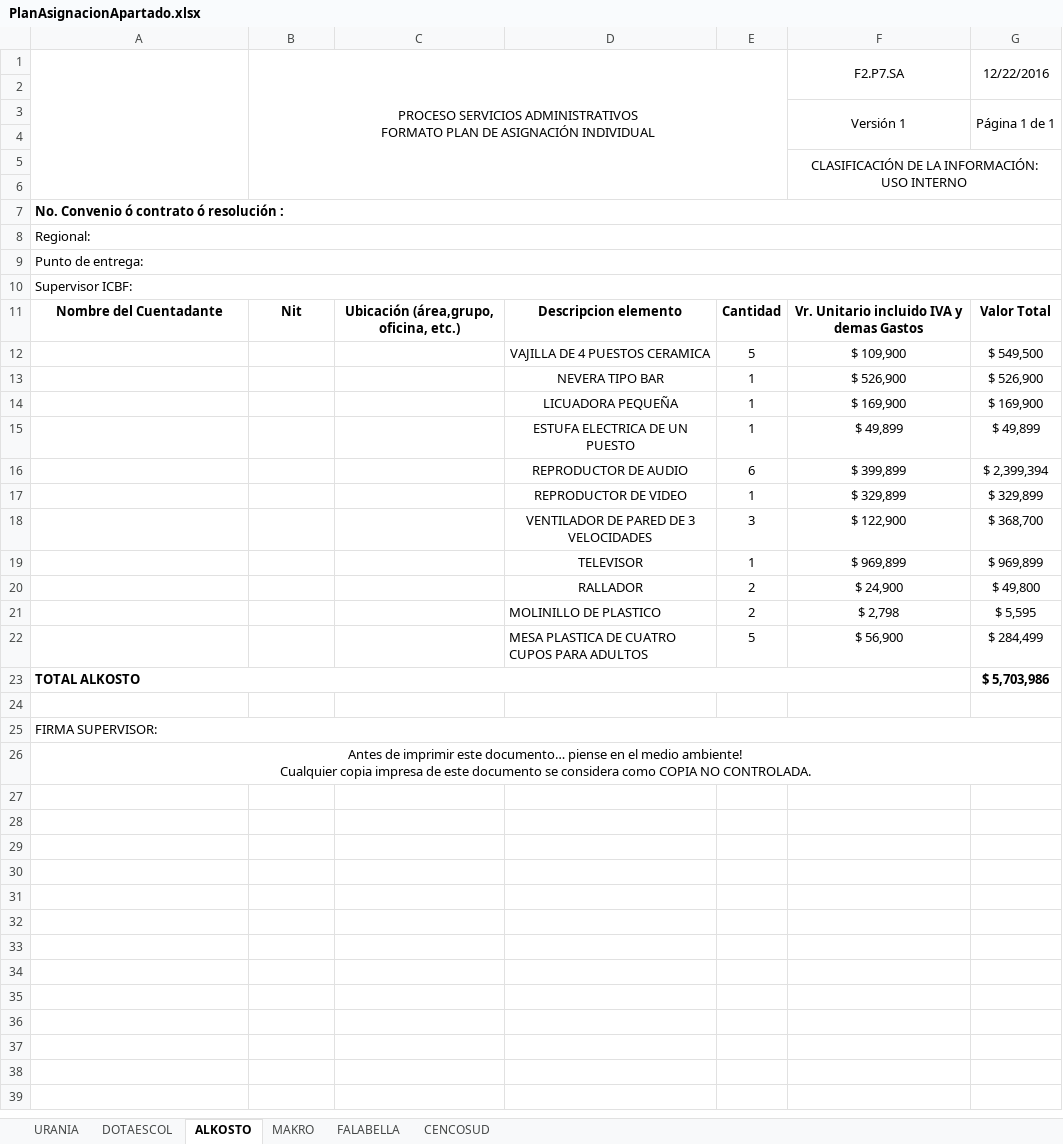
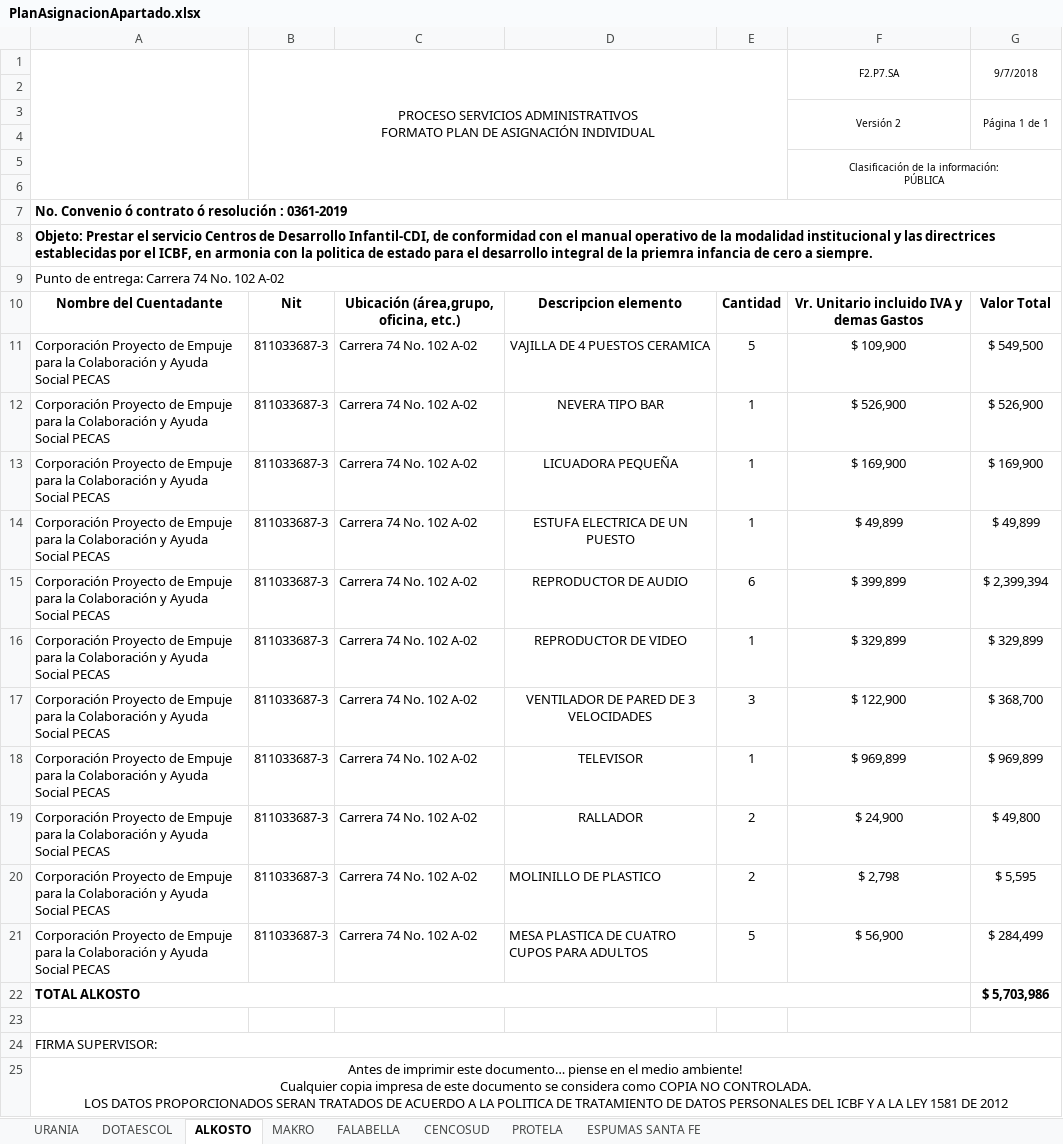
Before and after one commit to paulaO/Dotaciones2019, an Excel workbook: 5.GestionDotaciones/DAPRE/CDI-Apartadó/IngresoInventario/PlanAsignacionApartado.xlsx, sheet ALKOSTO, drawn as a sheet; values as stored, in another font and other column widths than the file's, no borders; charts and pictures not drawn; removed rows and columns are numbered as before the commit, all else as after; ↵ is a line break in a cell; the diff names each change by its address in the sheet, - before the commit and + after, or states it on an @@ line.

```diff
--- a/5.GestionDotaciones/DAPRE/CDI-Apartadó/IngresoInventario/PlanAsignacionApartado.xlsx (sheet ALKOSTO)
+++ b/5.GestionDotaciones/DAPRE/CDI-Apartadó/IngresoInventario/PlanAsignacionApartado.xlsx (sheet ALKOSTO)
+sheet tab: PROTELA
+sheet tab: ESPUMAS SANTA FE
@@ F1:G1 text size: smaller @@
-G1: 12/22/2016
+G1: 9/7/2018
-F3: Versión 1
+F3: Versión 2
@@ F3:G3 text size: smaller @@
-F5: CLASIFICACIÓN DE LA INFORMACIÓN: ↵ USO INTERNO
+F5: Clasificación de la información: ↵ PÚBLICA
@@ F5 text size: smaller @@
-A7: No. Convenio ó contrato ó resolución :
+A7: No. Convenio ó contrato ó resolución : 0361-2019
-A8: Regional:
+A8: Objeto: Prestar el servicio Centros de Desarrollo Infantil-CDI, de conformidad con el manual operativo de la modalidad institucional y las directrices establecidas por el ICBF, en armonia con la politica de estado para el desarrollo integral de la priemra infancia de cero a siempre.
-A8 bold: off
+A8 bold: on
-A9: Punto de entrega:
+A9: Punto de entrega: Carrera 74 No. 102 A-02
-row 10: Supervisor ICBF:
-A11:A21: (empty)
+A11:A21: Corporación Proyecto de Empuje para la Colaboración y Ayuda Social PECAS
-B11:B21: (empty)
+B11:B21: 811033687-3
-C11:C21: (empty)
+C11:C21: Carrera 74 No. 102 A-02
-A25: …NO CONTROLADA.
+A25: …NO CONTROLADA. ↵ LOS DATOS PROPORCIONADOS SERAN TRATADOS DE ACUERDO A LA POLITICA DE TRATAMIENTO DE DATOS PERSONALES DEL ICBF Y A LA LEY 1581 DE 2012
```
Also changed, not shown: sheet URANIA, sheet MAKRO, sheet DOTAESCOL, sheet FALABELLA, sheet CENCOSUD, formulas that keep their value, charts or pictures, 5.GestionDotaciones/DAPRE/Belen de los Andaquies/IngresoInventario/f1.p7.sa_formato_plan_distribucion_v2.xlsx, 24 other files.
